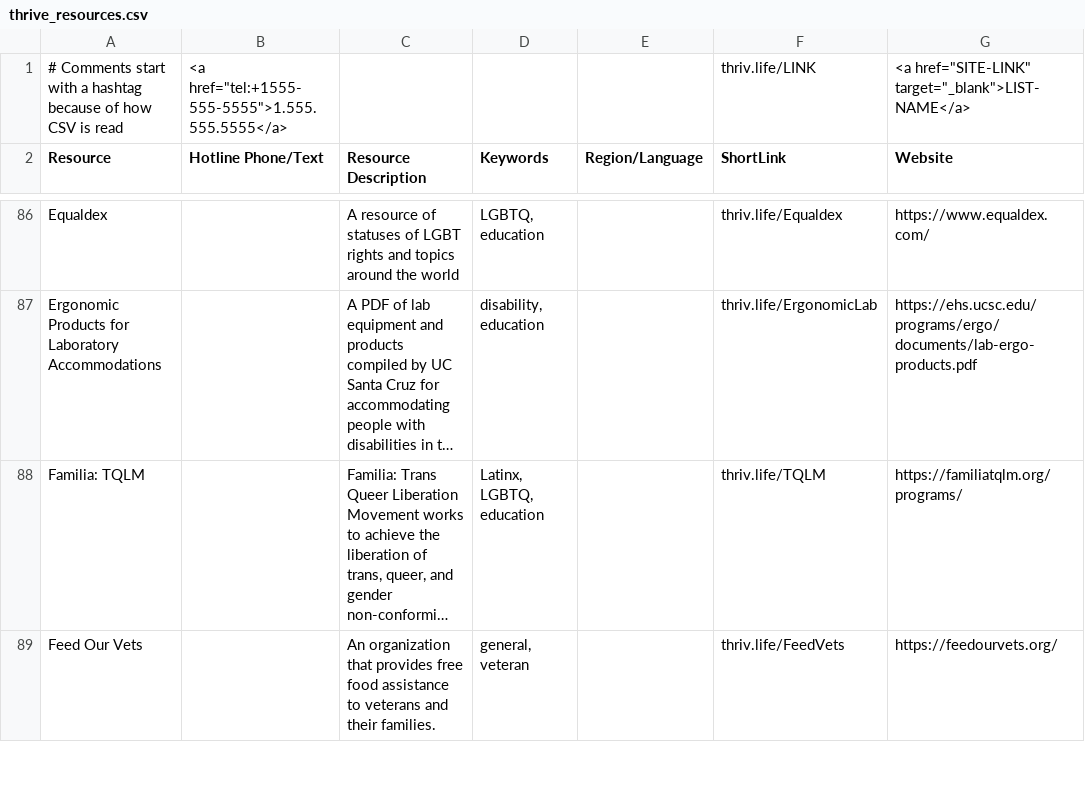
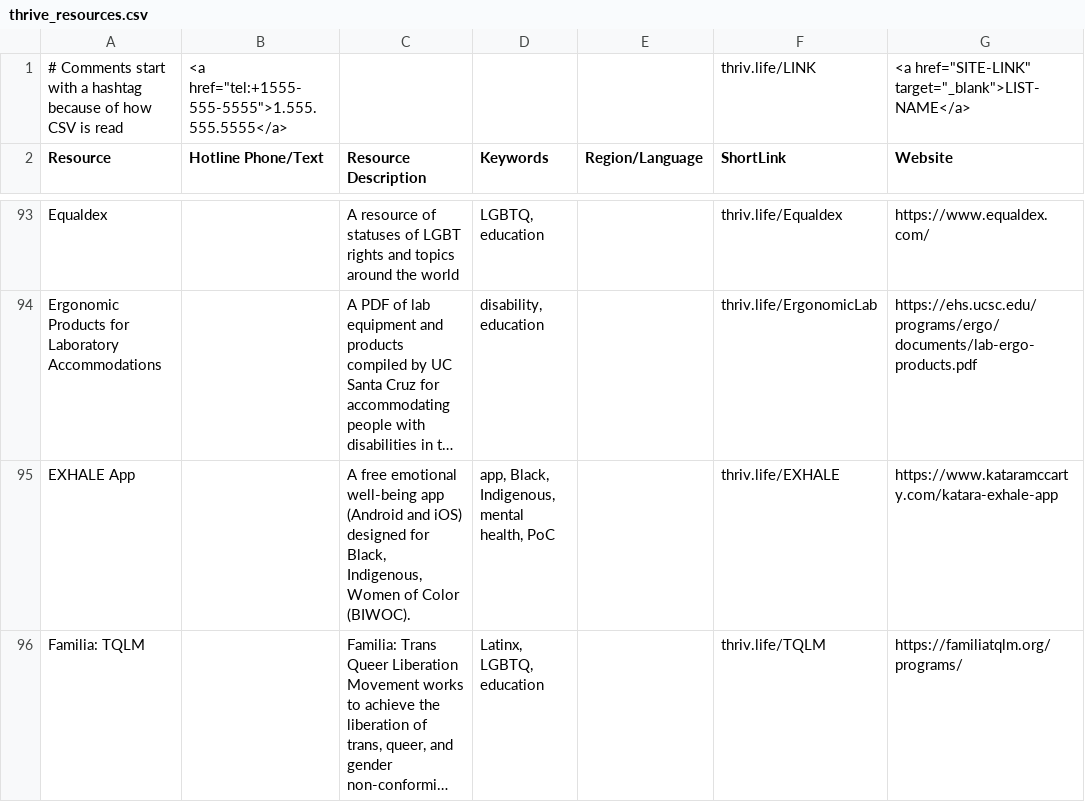
Before and after one commit to ThriveLifeline/thrive-lifeline, a CSV file: _site/thrive_resources.csv, drawn as a sheet; only a part is shown, gaps mark what is left out; the shorter side is filled out with more unchanged rows; long unchanged cells end in …; the diff covers the shown part only; the diff names each change by its address in the sheet, - before the commit and + after, or states it on an @@ line.

```diff
--- a/_site/thrive_resources.csv
+++ b/_site/thrive_resources.csv
+row 95: EXHALE App |  | A free emotional well-being app (Android and iOS) designed for Black, Indigenous, Women of Color (BIWOC). | app, Black, Indigenous, mental health, PoC |  | thriv.life/EXHALE | https://www.kataramccarty.com/katara-exhale-app
```
Also changed, not shown: 17 added rows and 5 edited cells elsewhere in this file, thrive_resources.csv, 5 other files.
